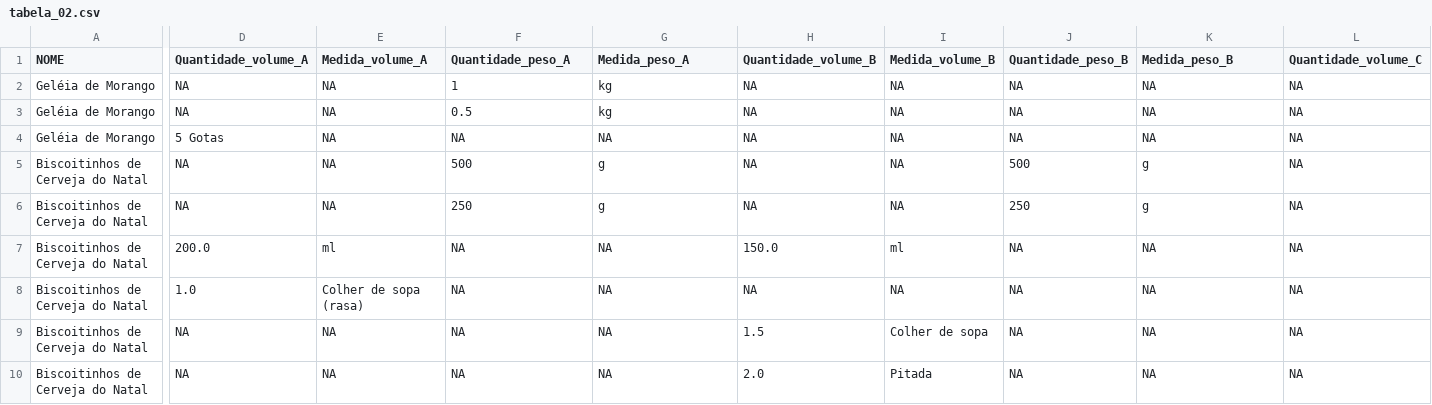
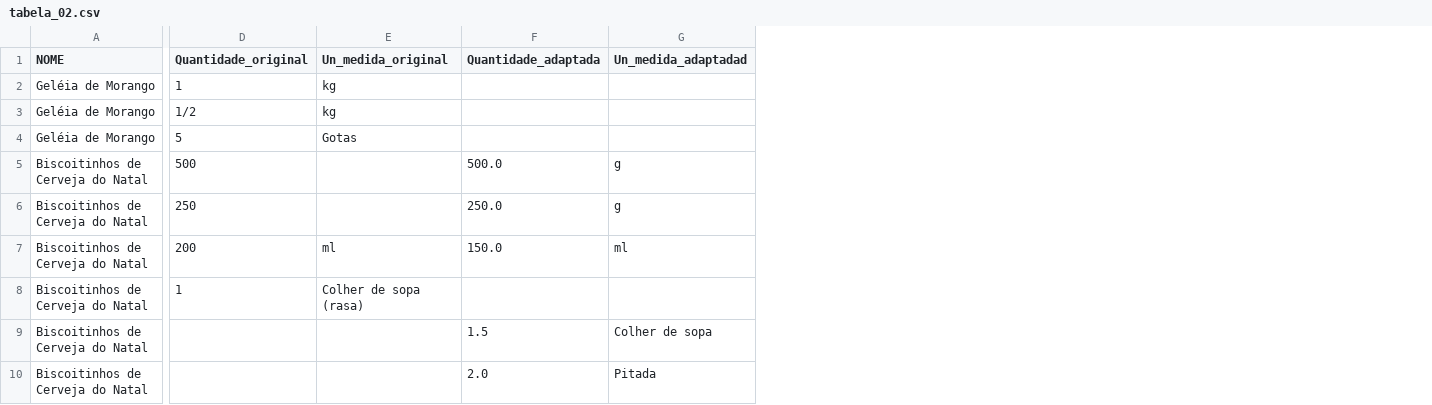
Before and after one commit to familia-mortara/receitas_mortara, a CSV file: dados/tabela_02.csv, drawn as a sheet; only a part is shown, gaps mark what is left out; removed rows and columns are numbered as before the commit, all else as after; the diff covers the shown part only; the diff names each change by its address in the sheet, - before the commit and + after, or states it on an @@ line.

```diff
--- a/dados/tabela_02.csv
+++ b/dados/tabela_02.csv
-column D (Quantidade_volume_A), rows 2-10: NA | NA | 5 Gotas | NA | NA | 200.0 | 1.0 | NA | NA
-column E (Medida_volume_A), rows 2-10: NA | NA | NA | NA | NA | ml | Colher de sopa (rasa) | NA | NA
-column I (Medida_volume_B), rows 2-10: NA | NA | NA | NA | NA | ml | NA | Colher de sopa | Pitada
-column J (Quantidade_peso_B), rows 2-10: NA | NA | NA | 500 | 250 | NA | NA | NA | NA
-column L (Quantidade_volume_C), rows 2-10: all NA
-D1: Quantidade_peso_A
+D1: Quantidade_original
-E1: Medida_peso_A
+E1: Un_medida_original
-F1: Quantidade_volume_B
+F1: Quantidade_adaptada
-G1: Medida_peso_B
+G1: Un_medida_adaptadad
-F2:F4 (Quantidade_adaptada): NA
+F2:F4 (Quantidade_adaptada): (empty)
-G2:G4 (Un_medida_adaptadad): NA
+G2:G4 (Un_medida_adaptadad): (empty)
-D3 (Quantidade_original): 0.5
+D3 (Quantidade_original): 1/2
-D4 (Quantidade_original): NA
+D4 (Quantidade_original): 5
-E4 (Un_medida_original): NA
+E4 (Un_medida_original): Gotas
-E5:E6 (Un_medida_original): g
+E5:E6 (Un_medida_original): (empty)
-F5 (Quantidade_adaptada): NA
+F5 (Quantidade_adaptada): 500.0
-F6 (Quantidade_adaptada): NA
+F6 (Quantidade_adaptada): 250.0
-D7 (Quantidade_original): NA
+D7 (Quantidade_original): 200
-E7 (Un_medida_original): NA
+E7 (Un_medida_original): ml
-G7 (Un_medida_adaptadad): NA
+G7 (Un_medida_adaptadad): ml
-D8 (Quantidade_original): NA
+D8 (Quantidade_original): 1
-E8 (Un_medida_original): NA
+E8 (Un_medida_original): Colher de sopa (rasa)
-F8 (Quantidade_adaptada): NA
+F8 (Quantidade_adaptada): (empty)
-G8 (Un_medida_adaptadad): NA
+G8 (Un_medida_adaptadad): (empty)
-D9:D10 (Quantidade_original): NA
+D9:D10 (Quantidade_original): (empty)
-E9:E10 (Un_medida_original): NA
+E9:E10 (Un_medida_original): (empty)
-G9 (Un_medida_adaptadad): NA
+G9 (Un_medida_adaptadad): Colher de sopa
-G10 (Un_medida_adaptadad): NA
+G10 (Un_medida_adaptadad): Pitada
```
Also changed, not shown: 4 added columns, 3 removed columns and 74 edited cells elsewhere in this file, dados/metadados.csv, dados/tabela_01.csv, 6 other files.
